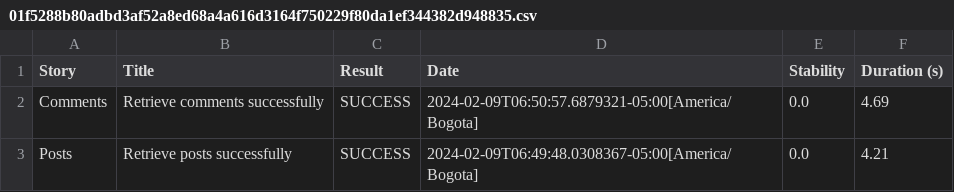
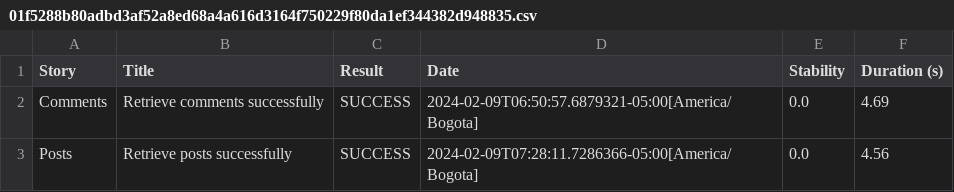
Before and after one commit to dan0072014iel/RecordarScreenplay, a CSV file: target/site/serenity/01f5288b80adbd3af52a8ed68a4a616d3164f750229f80da1ef344382d948835.csv, drawn as a sheet.

```diff
--- a/target/site/serenity/01f5288b80adbd3af52a8ed68a4a616d3164f750229f80da1ef344382d948835.csv
+++ b/target/site/serenity/01f5288b80adbd3af52a8ed68a4a616d3164f750229f80da1ef344382d948835.csv
@@ -2,2 +2,2 @@
 "Comments","Retrieve comments successfully","SUCCESS","2024-02-09T06:50:57.6879321-05:00[America/Bogota]","0.0","4.69"
-"Posts","Retrieve posts successfully","SUCCESS","2024-02-09T06:49:48.0308367-05:00[America/Bogota]","0.0","4.21"
+"Posts","Retrieve posts successfully","SUCCESS","2024-02-09T07:28:11.7286366-05:00[America/Bogota]","0.0","4.56"
```
Also changed, not shown: target/site/serenity/6c5512236937b92cd7a296b24edb966c2bd94be46b8910f8b129a42d6150eb25.csv, target/site/serenity/results.csv, 34 other files.
